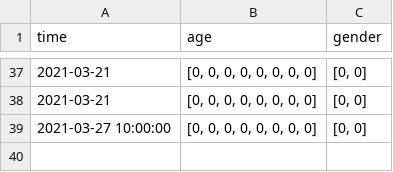
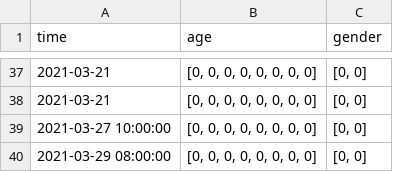
Before and after one commit to markovics-gergely/onlab, a CSV file: Code/DB/cameras/192-168-0-100-8080.csv, drawn as a sheet; only a part is shown, gaps mark what is left out.

```diff
--- a/Code/DB/cameras/192-168-0-100-8080.csv
+++ b/Code/DB/cameras/192-168-0-100-8080.csv
@@ -39 +39,2 @@ time,age,gender
 2021-03-27 10:00:00,"[0, 0, 0, 0, 0, 0, 0, 0]","[0, 0]"
+2021-03-29 08:00:00,"[0, 0, 0, 0, 0, 0, 0, 0]","[0, 0]"
```
Also changed, not shown: 16 other files.
